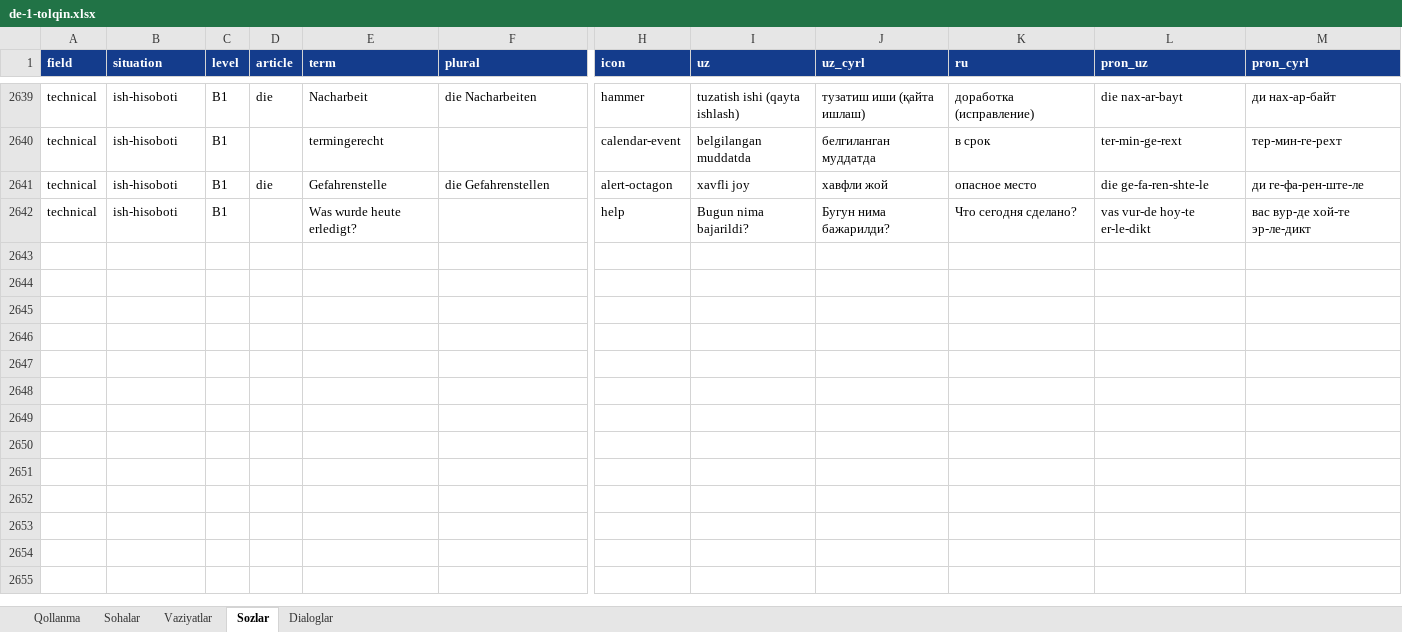
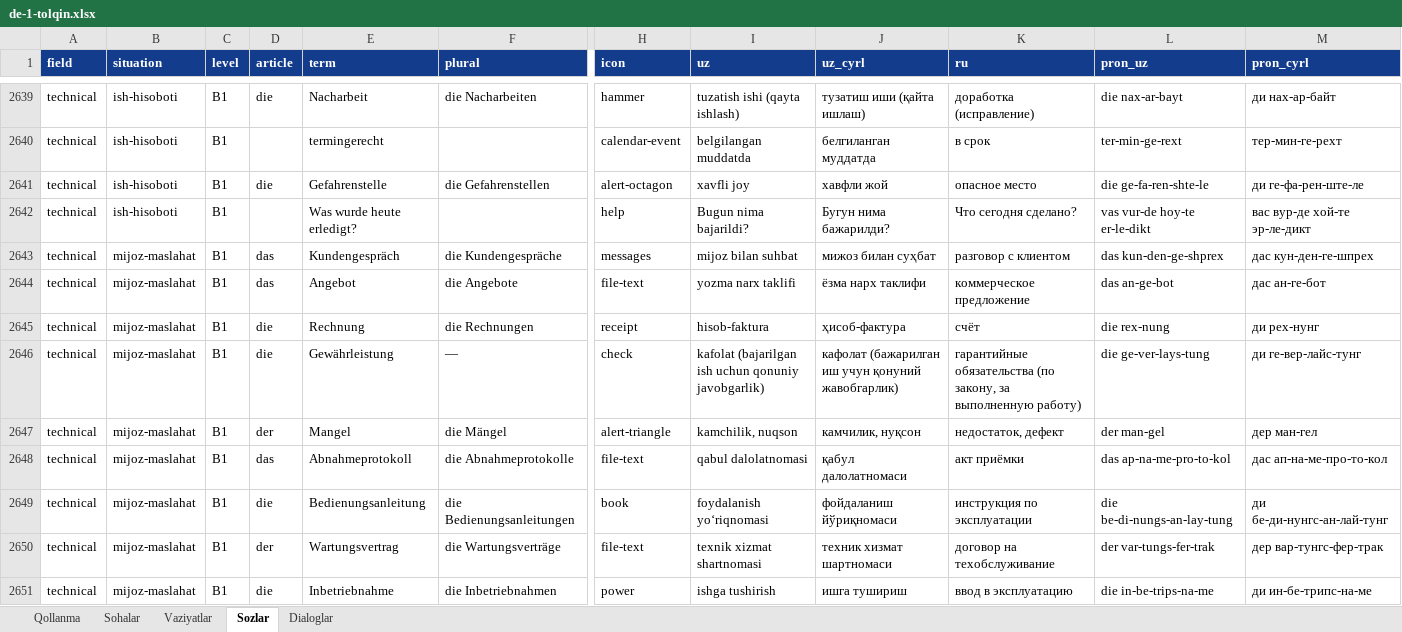
Before and after one commit to Jahon-gir/Qaldirgoch, an Excel workbook: docs/content/de-1-tolqin.xlsx, sheet Sozlar, drawn as a sheet; only a part is shown, gaps mark what is left out; values as stored, in another font and other column widths than the file's, no borders; rows hold the shown columns only; the diff covers the shown part only; the diff names each change by its address in the sheet, - before the commit and + after, or states it on an @@ line.

```diff
--- a/docs/content/de-1-tolqin.xlsx (sheet Sozlar)
+++ b/docs/content/de-1-tolqin.xlsx (sheet Sozlar)
+row 2643: technical | mijoz-maslahat | B1 | das | Kundengespräch | die Kundengespräche | messages | mijoz bilan suhbat | мижоз билан суҳбат | разговор с клиентом | das kun-den-ge-shprex | дас кун-ден-ге-шпрех
+row 2644: technical | mijoz-maslahat | B1 | das | Angebot | die Angebote | file-text | yozma narx taklifi | ёзма нарх таклифи | коммерческое предложение | das an-ge-bot | дас ан-ге-бот
+row 2645: technical | mijoz-maslahat | B1 | die | Rechnung | die Rechnungen | receipt | hisob-faktura | ҳисоб-фактура | счёт | die rex-nung | ди рех-нунг
+row 2646: technical | mijoz-maslahat | B1 | die | Gewährleistung | — | check | kafolat (bajarilgan ish uchun qonuniy javobgarlik) | кафолат (бажарилган иш учун қонуний жавобгарлик) | гарантийные обязательства (по закону, за выполненную работу) | die ge-ver-lays-tung | ди ге-вер-лайс-тунг
+row 2647: technical | mijoz-maslahat | B1 | der | Mangel | die Mängel | alert-triangle | kamchilik, nuqson | камчилик, нуқсон | недостаток, дефект | der man-gel | дер ман-гел
+row 2648: technical | mijoz-maslahat | B1 | das | Abnahmeprotokoll | die Abnahmeprotokolle | file-text | qabul dalolatnomasi | қабул далолатномаси | акт приёмки | das ap-na-me-pro-to-kol | дас ап-на-ме-про-то-кол
+row 2649: technical | mijoz-maslahat | B1 | die | Bedienungsanleitung | die Bedienungsanleitungen | book | foydalanish yoʻriqnomasi | фойдаланиш йўриқномаси | инструкция по эксплуатации | die be-di-nungs-an-lay-tung | ди бе-ди-нунгс-ан-лай-тунг
+row 2650: technical | mijoz-maslahat | B1 | der | Wartungsvertrag | die Wartungsverträge | file-text | texnik xizmat shartnomasi | техник хизмат шартномаси | договор на техобслуживание | der var-tungs-fer-trak | дер вар-тунгс-фер-трак
+row 2651: technical | mijoz-maslahat | B1 | die | Inbetriebnahme | die Inbetriebnahmen | power | ishga tushirish | ишга тушириш | ввод в эксплуатацию | die in-be-trips-na-me | ди ин-бе-трипс-на-ме
```
Also changed, not shown: 11 added rows elsewhere in this sheet, sheet Dialoglar, sheet Vaziyatlar, 5 other files.
